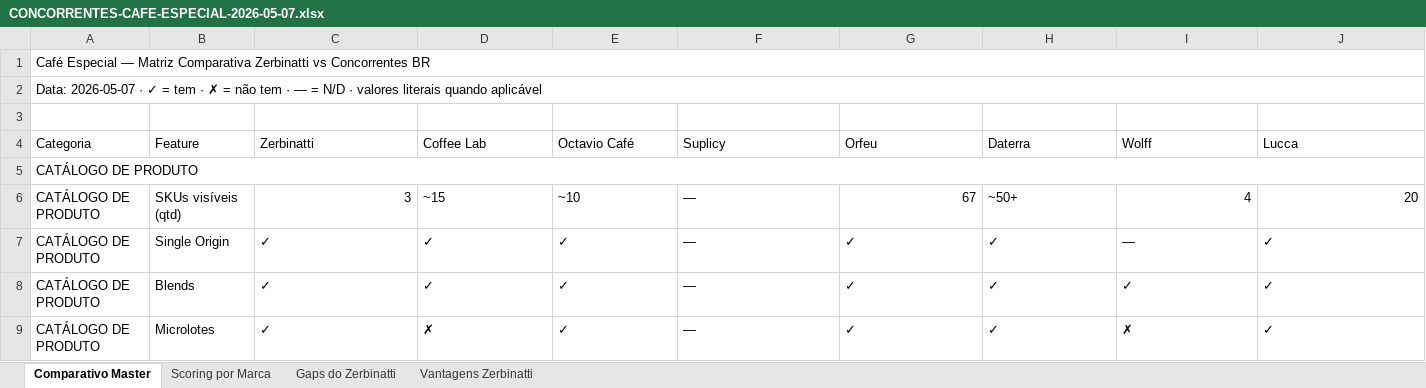
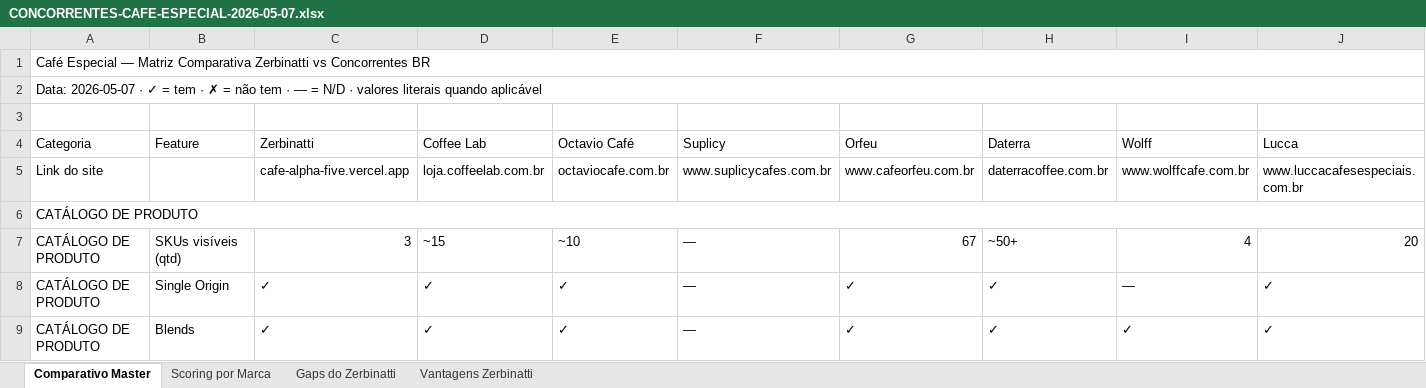
Before and after one commit to fabriciobitao/zerbinatti-coffee, an Excel workbook: docs/CONCORRENTES-CAFE-ESPECIAL-2026-05-07.xlsx, sheet Comparativo Master, drawn as a sheet; only a part is shown; the shorter side is filled out with more unchanged rows; values as stored, in another font and other column widths than the file's, no cell formats; rows hold the shown columns only; the diff names each change by its address in the sheet, - before the commit and + after, or states it on an @@ line.

```diff
--- a/docs/CONCORRENTES-CAFE-ESPECIAL-2026-05-07.xlsx (sheet Comparativo Master)
+++ b/docs/CONCORRENTES-CAFE-ESPECIAL-2026-05-07.xlsx (sheet Comparativo Master)
+row 5: Link do site |  | cafe-alpha-five.vercel.app | loja.coffeelab.com.br | octaviocafe.com.br | www.suplicycafes.com.br | www.cafeorfeu.com.br | daterracoffee.com.br | www.wolffcafe.com.br | www.luccacafesespeciais.com.br
```
Also changed, not shown: sheet Scoring por Marca, cell formats, 2 other files.
